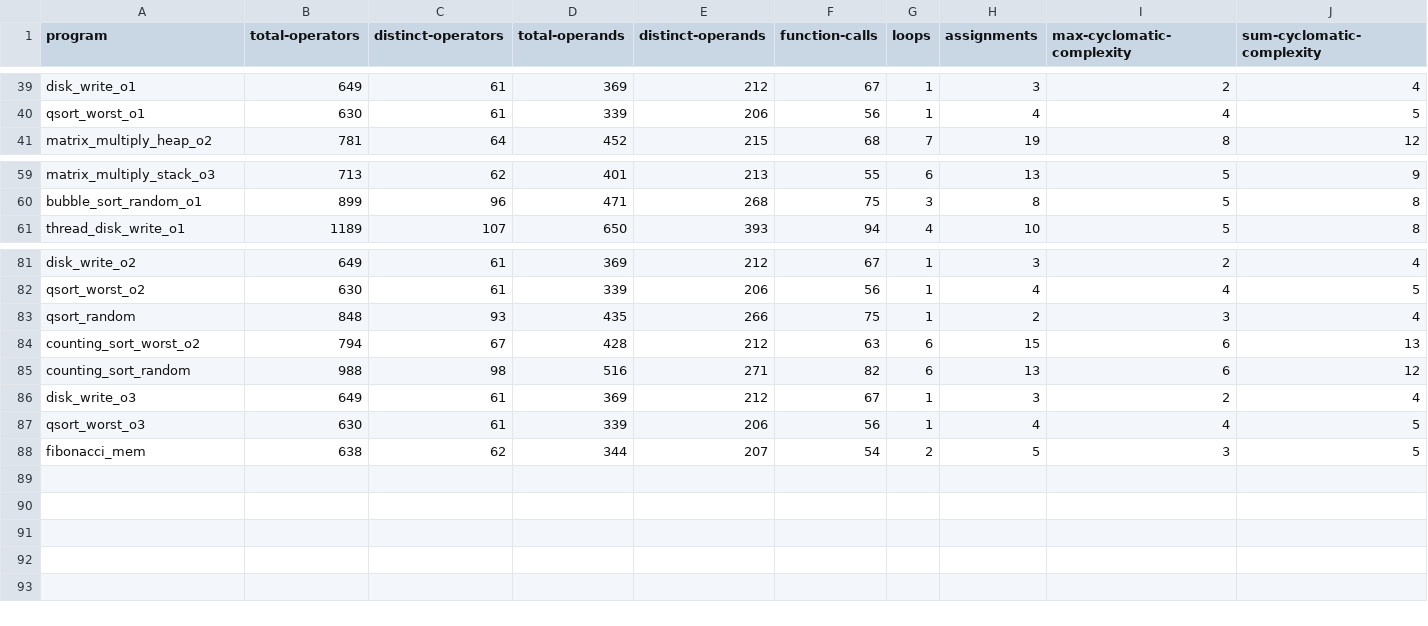
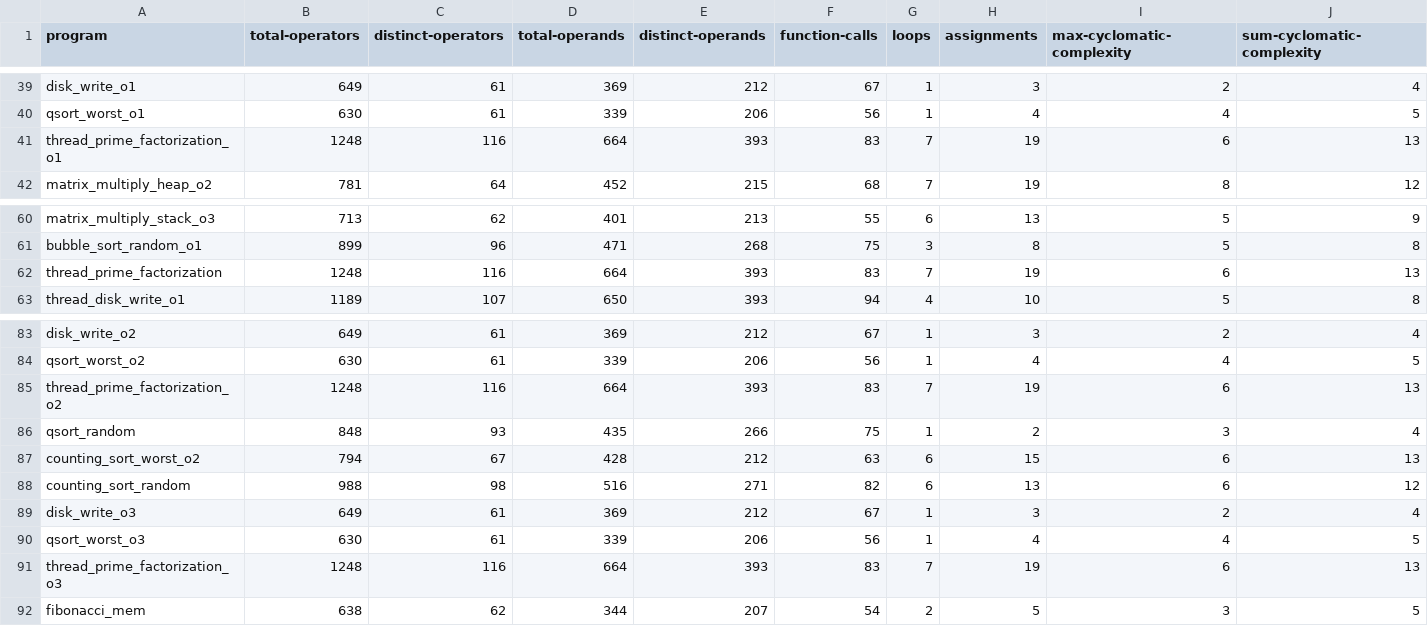
Before and after one commit to philipLutz/capstone-project, a CSV file: src/static_analysis_results.csv, drawn as a sheet; only a part is shown, gaps mark what is left out; rows hold the shown columns only; the diff names each change by its address in the sheet, - before the commit and + after, or states it on an @@ line.

```diff
--- a/src/static_analysis_results.csv
+++ b/src/static_analysis_results.csv
+row 41: thread_prime_factorization_o1 | 1248 | 116 | 664 | 393 | 83 | 7 | 19 | 6 | 13
+row 62: thread_prime_factorization | 1248 | 116 | 664 | 393 | 83 | 7 | 19 | 6 | 13
+row 85: thread_prime_factorization_o2 | 1248 | 116 | 664 | 393 | 83 | 7 | 19 | 6 | 13
+row 91: thread_prime_factorization_o3 | 1248 | 116 | 664 | 393 | 83 | 7 | 19 | 6 | 13
```
Also changed, not shown: src/program_performance_results.csv, src/program_scores.csv, 12 other files.
